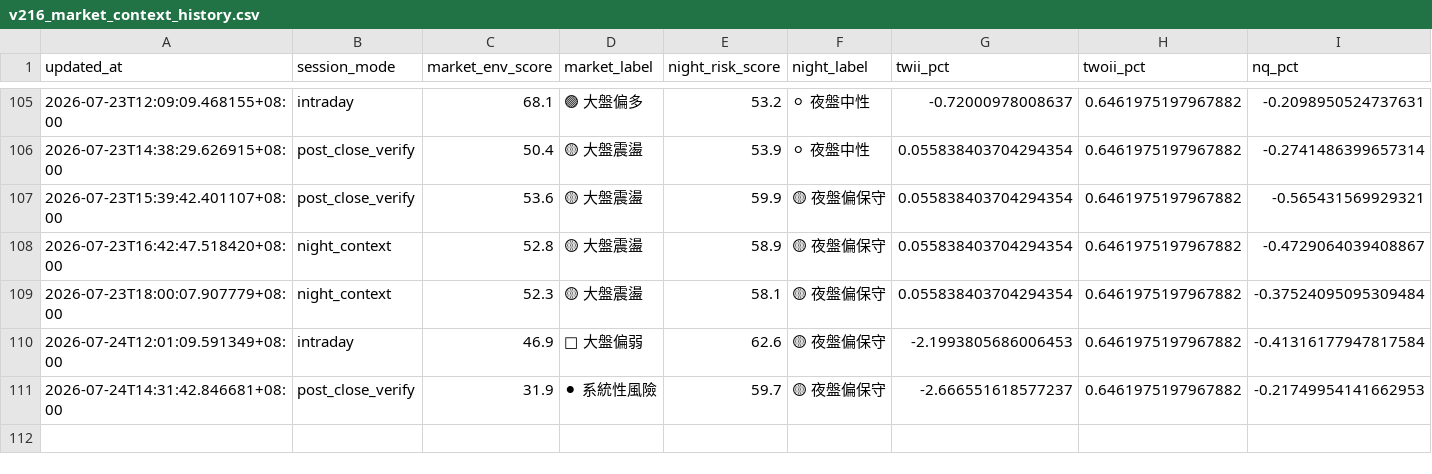
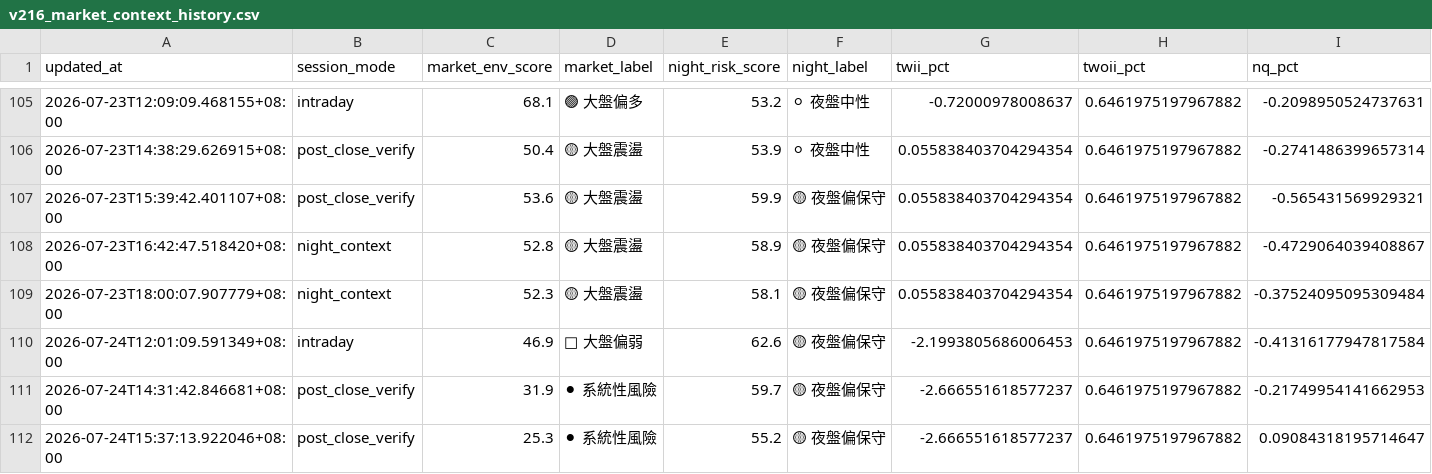
Before and after one commit to eric4xxme-byte/TW_Stock_AI_Scanner_v2_1_cached, a CSV file: data/v216_market_context_history.csv, drawn as a sheet; only a part is shown, gaps mark what is left out; rows hold the shown columns only; the diff names each change by its address in the sheet, - before the commit and + after, or states it on an @@ line.

```diff
--- a/data/v216_market_context_history.csv
+++ b/data/v216_market_context_history.csv
+row 112: 2026-07-24T15:37:13.922046+08:00 | post_close_verify | 25.3 | ⚫ 系統性風險 | 55.2 | 🟡 夜盤偏保守 | -2.666551618577237 | 0.6461975197967882 | 0.09084318195714647
```
Also changed, not shown: 10 other files.
